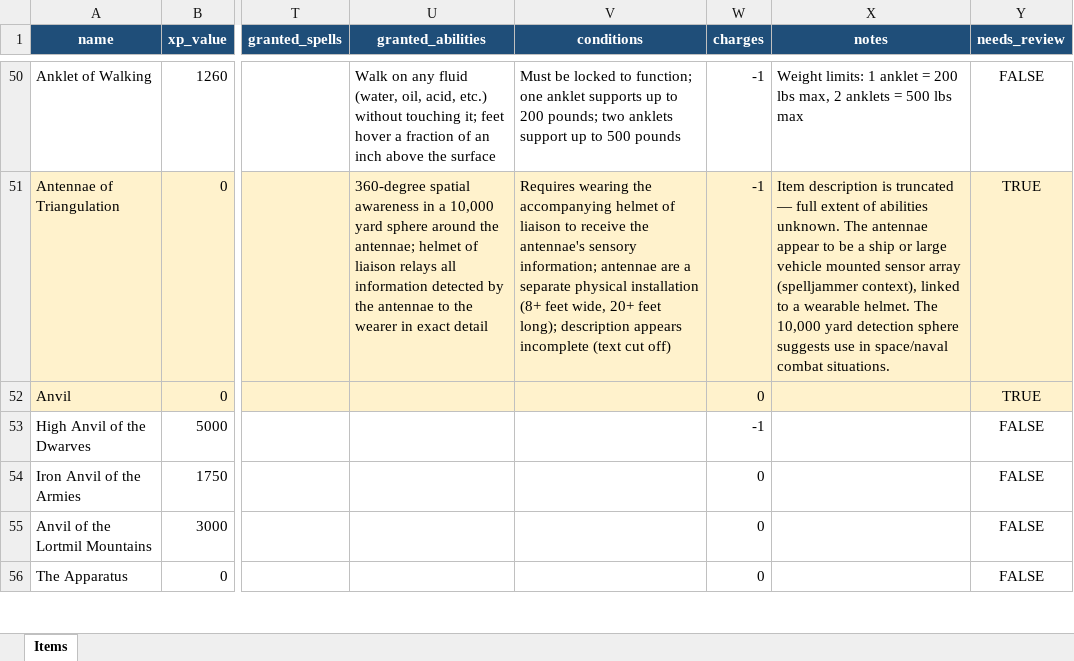
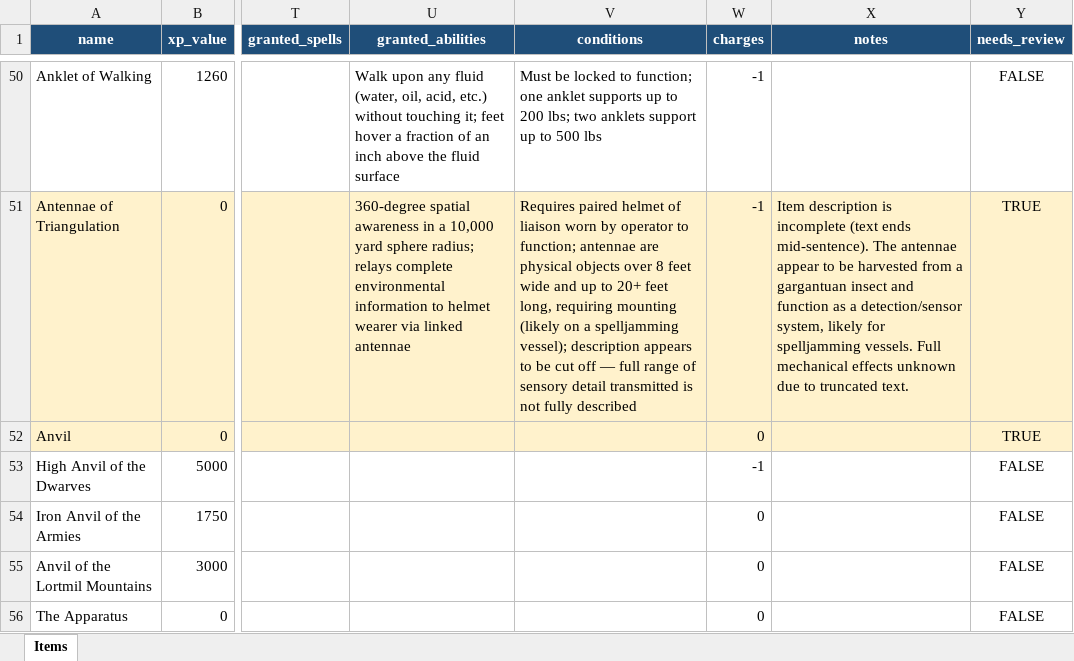
Before and after one commit to waxerhub/Test-Game, an Excel workbook: encyclopedia_magica_sample50.xlsx, sheet Items, drawn as a sheet; only a part is shown, gaps mark what is left out; values as stored, in another font and other column widths than the file's, no borders; the diff covers the shown part only; the diff names each change by its address in the sheet, - before the commit and + after, or states it on an @@ line.

```diff
--- a/encyclopedia_magica_sample50.xlsx (sheet Items)
+++ b/encyclopedia_magica_sample50.xlsx (sheet Items)
-U50 (granted_abilities): Walk on any fluid (water, oil, acid, etc.) without touching it; feet hover a fraction of an inch above the surface
+U50 (granted_abilities): Walk upon any fluid (water, oil, acid, etc.) without touching it; feet hover a fraction of an inch above the fluid surface
-V50 (conditions): …to 200 pounds; two anklets support up to 500 pounds
+V50 (conditions): …to 200 lbs; two anklets support up to 500 lbs
-X50 (notes): Weight limits: 1 anklet = 200 lbs max, 2 anklets = 500 lbs max
+X50 (notes): (empty)
-U51 (granted_abilities): …yard sphere around the antennae; helmet of liaison relays all information detected by the antennae to the wearer in exact detail
+U51 (granted_abilities): …yard sphere radius; relays complete environmental information to helmet wearer via linked antennae
-V51 (conditions): Requires wearing the accompanying helmet of liaison to receive the antennae's sensory information; antennae are a separate physical installation (8+ feet wide, 20+ feet long); description appears incomplete (text cut off)
+V51 (conditions): Requires paired helmet of liaison worn by operator to function; antennae are physical objects over 8 feet wide and up to 20+ feet long, requiring mounting (likely on a spelljamming vessel); description appears to be cut off — full range of sensory detail transmitted is not fully described
-X51 (notes): …description is truncated — full extent of abilities unknown. The antennae appear to be a ship or large vehicle mounted sensor array (spelljammer context), linked to a wearable helmet. The 10,000 yard detection sphere suggests use in space/naval combat situations.
+X51 (notes): …description is incomplete (text ends mid-sentence). The antennae appear to be harvested from a gargantuan insect and function as a detection/sensor system, likely for spelljamming vessels. Full mechanical effects unknown due to truncated text.
```
Also changed, not shown: 124 edited cells and cell formats elsewhere in this sheet, 2 other files.
